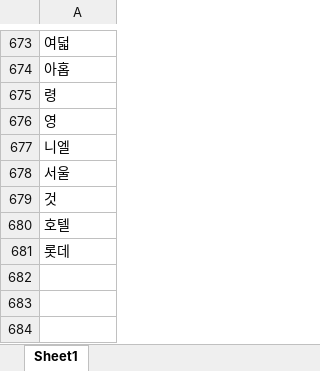
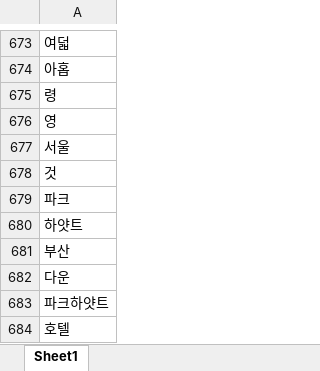
Before and after one commit to zssbecker/DAPproject, an Excel workbook: stopwords_Hayatt.xlsx, sheet Sheet1, drawn as a sheet; only a part is shown, gaps mark what is left out; values as stored, in another font and other column widths than the file's, no borders; removed rows and columns are numbered as before the commit, all else as after; the diff names each change by its address in the sheet, - before the commit and + after, or states it on an @@ line.

Commit message:
Add files via upload

```diff
--- a/stopwords_Hayatt.xlsx (sheet Sheet1)
+++ b/stopwords_Hayatt.xlsx (sheet Sheet1)
-row 677: 니엘
+row 679: 파크
+row 680: 하얏트
+row 681: 부산
+row 682: 다운
+row 683: 파크하얏트
-row 681: 롯데
```
